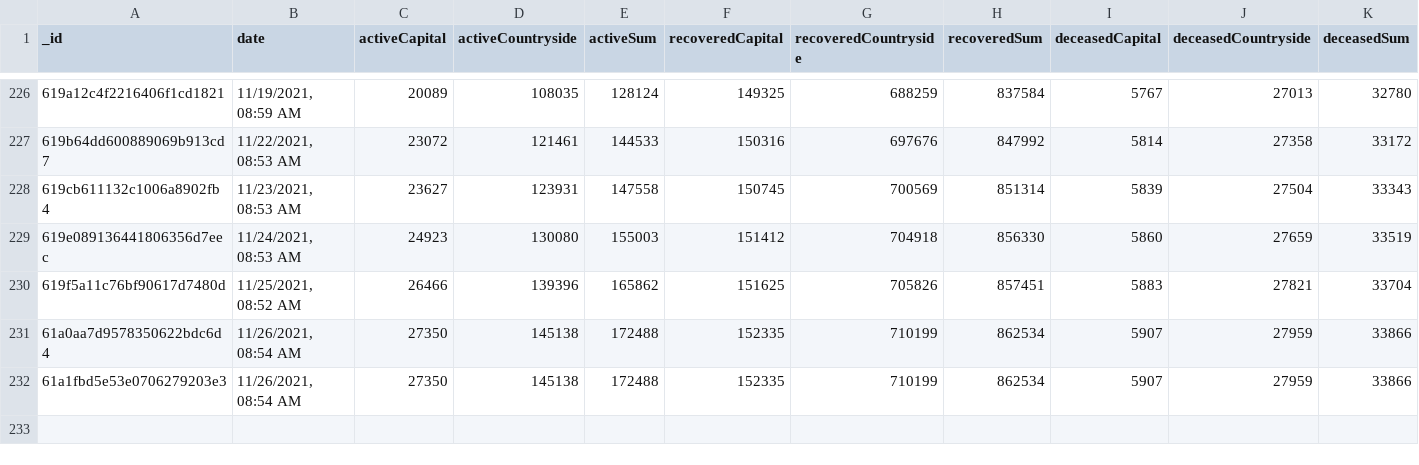
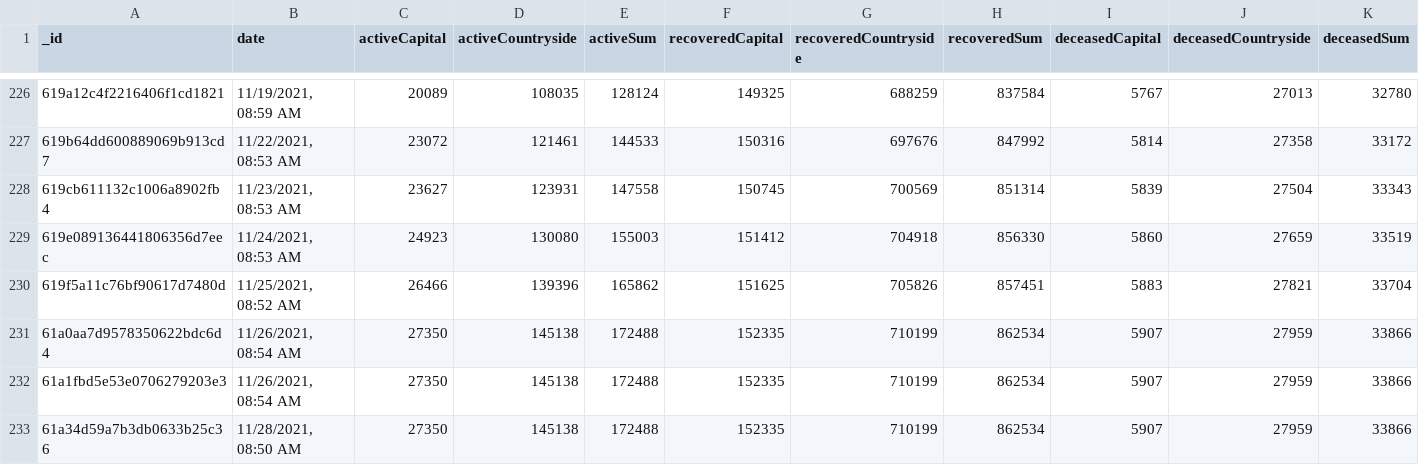
Before and after one commit to theDavidBarton/koronavirus.gov.hu-scraper, a CSV file: dailyResult.csv, drawn as a sheet; only a part is shown, gaps mark what is left out; rows hold the shown columns only; the diff names each change by its address in the sheet, - before the commit and + after, or states it on an @@ line.

Commit message:
feat(data): update data 2021-11-28

```diff
--- a/dailyResult.csv
+++ b/dailyResult.csv
+row 233: 61a34d59a7b3db0633b25c36 | 11/28/2021, 08:50 AM | 27350 | 145138 | 172488 | 152335 | 710199 | 862534 | 5907 | 27959 | 33866
```
Also changed, not shown: 3 other files.
